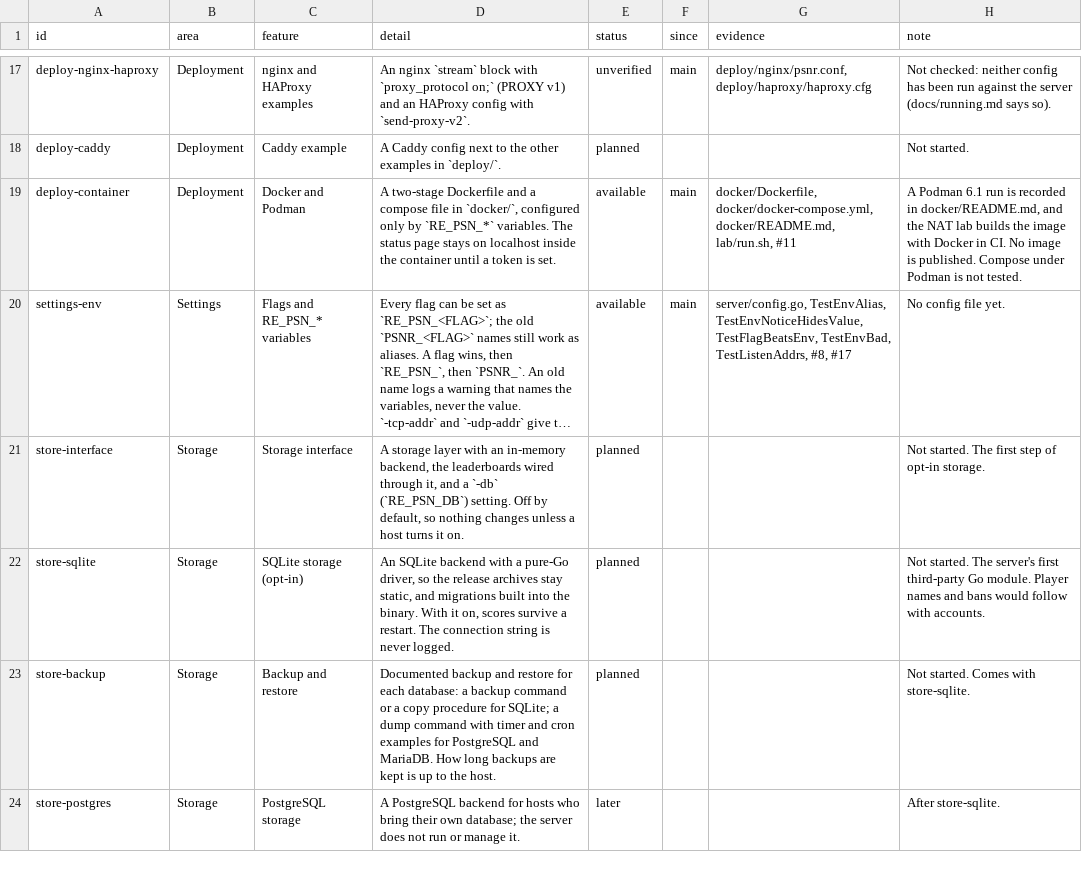
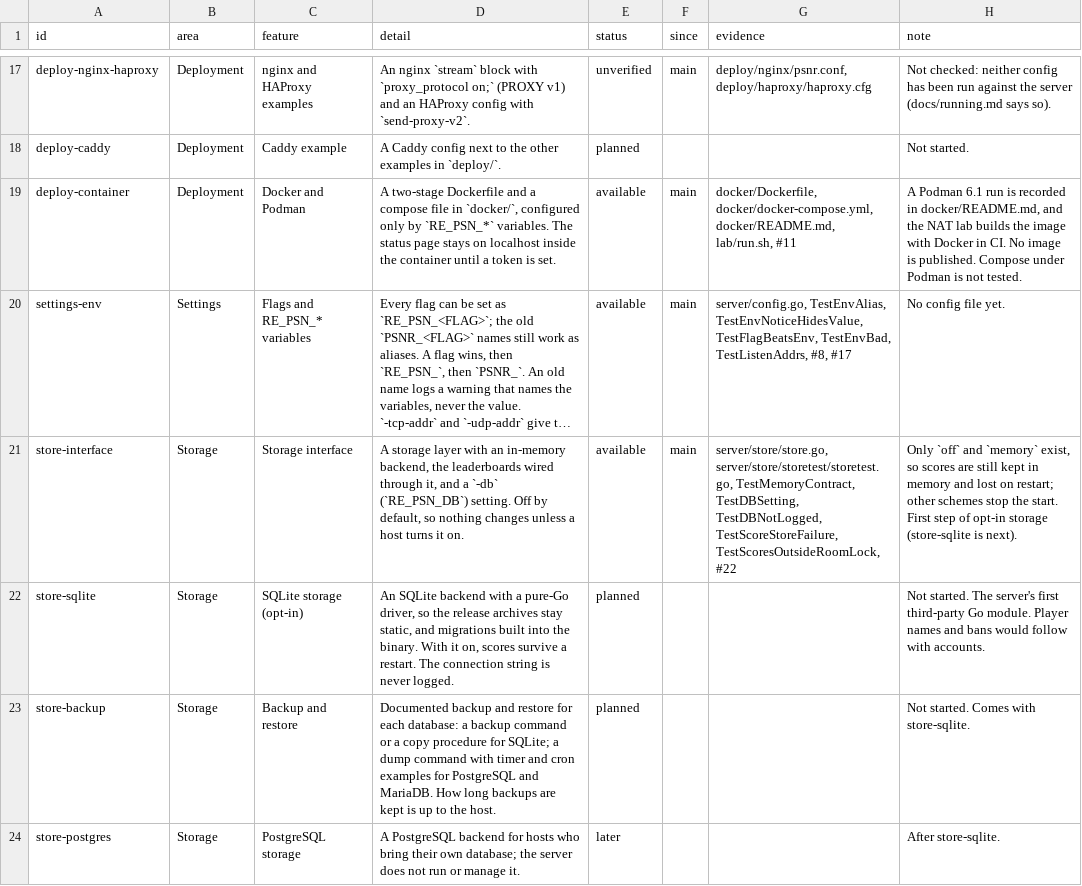
Before and after one commit to Tzeentchnet/re-psn, a TSV file: docs/features.tsv, drawn as a sheet; only a part is shown, gaps mark what is left out; long unchanged cells end in …; the diff names each change by its address in the sheet, - before the commit and + after, or states it on an @@ line.

Commit message:
README: list every available feature; mark the storage interface as merged
The features table gains the storage interface and ways-to-connect rows, so it lists all 24 available rows. The storage interface row in the features list and the roadmap now say it is merged.

```diff
--- a/docs/features.tsv
+++ b/docs/features.tsv
-E21 (status): planned
+E21 (status): available
-F21 (since): (empty)
+F21 (since): main
-G21 (evidence): (empty)
+G21 (evidence): server/store/store.go, server/store/storetest/storetest.go, TestMemoryContract, TestDBSetting, TestDBNotLogged, TestScoreStoreFailure, TestScoresOutsideRoomLock, #22
-H21 (note): Not started. The first step of opt-in storage.
+H21 (note): Only `off` and `memory` exist, so scores are still kept in memory and lost on restart; other schemes stop the start. First step of opt-in storage (store-sqlite is next).
```
Also changed, not shown: 3 other files.
